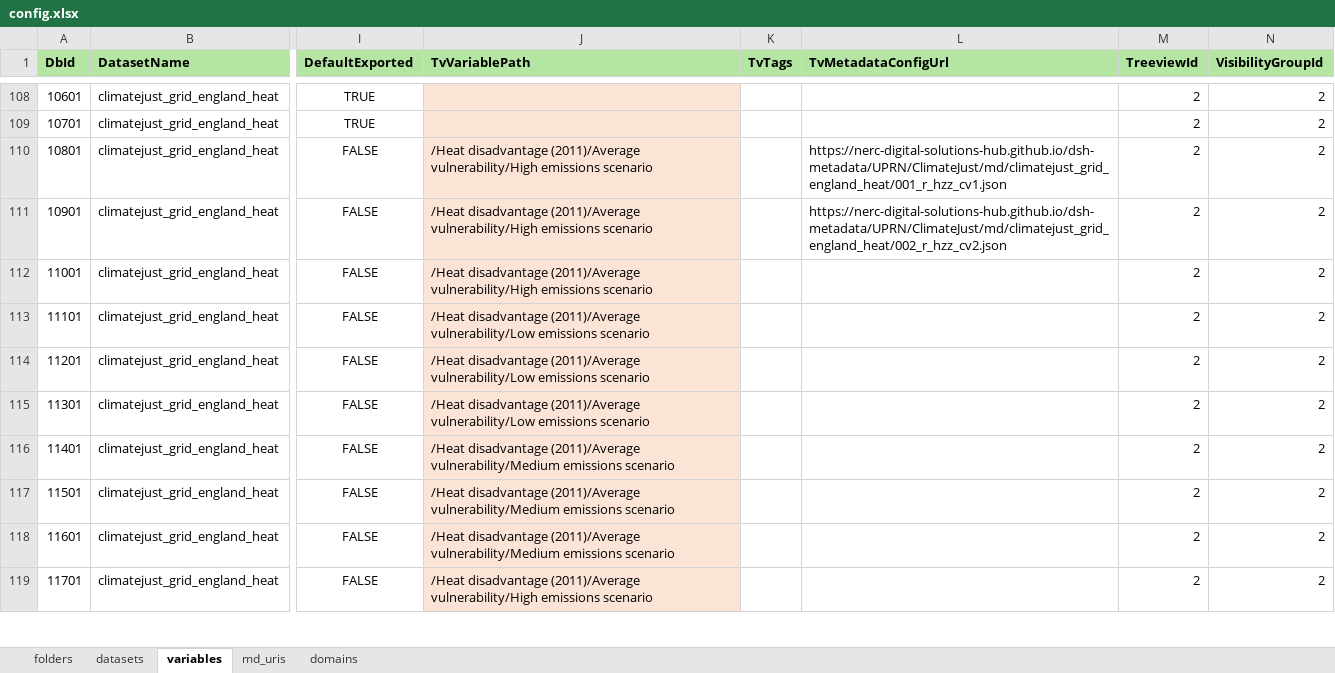
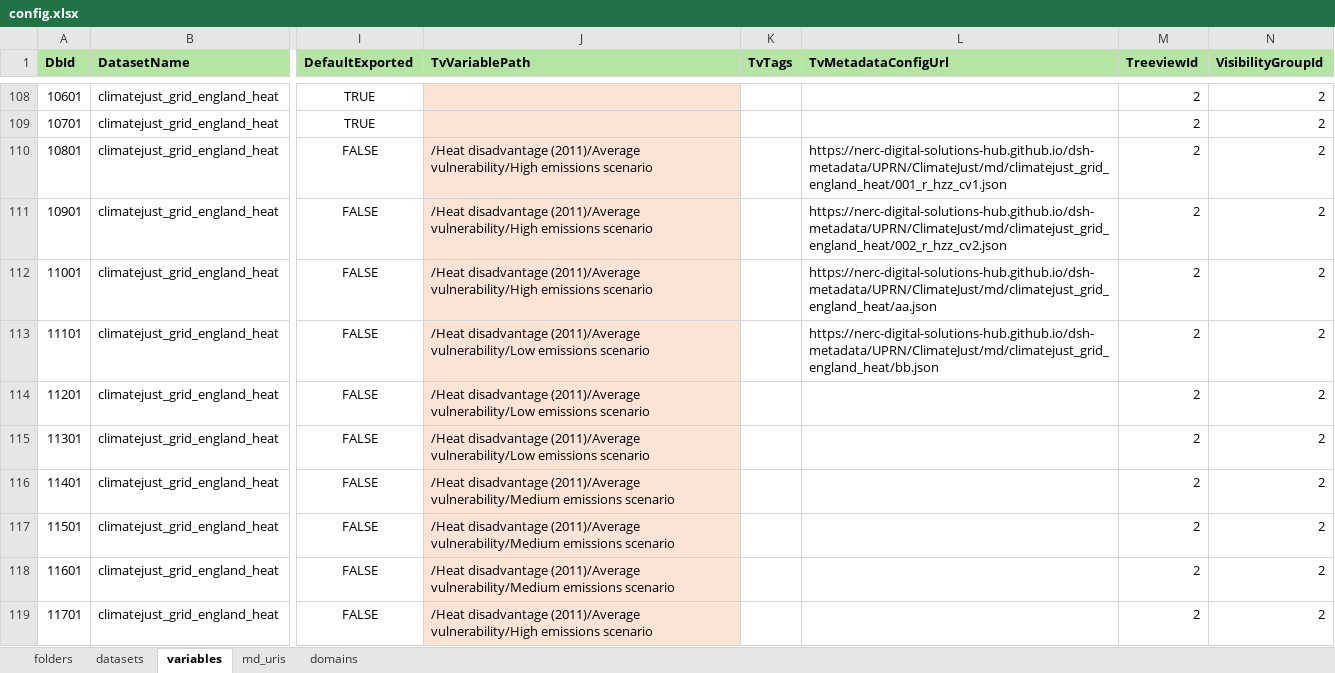
Before and after one commit to NERC-Digital-Solutions-Hub/dsh-content, an Excel workbook: pages/apps/uprn-service/config.xlsx, sheet variables, drawn as a sheet; only a part is shown, gaps mark what is left out; values as stored, in another font and other column widths than the file's, no borders; the diff names each change by its address in the sheet, - before the commit and + after, or states it on an @@ line.

Commit message:
chore: added two example config references

```diff
--- a/pages/apps/uprn-service/config.xlsx (sheet variables)
+++ b/pages/apps/uprn-service/config.xlsx (sheet variables)
-L112 (TvMetadataConfigUrl): (empty)
+L112 (TvMetadataConfigUrl): https://nerc-digital-solutions-hub.github.io/dsh-metadata/UPRN/ClimateJust/md/climatejust_grid_england_heat/aa.json
-L113 (TvMetadataConfigUrl): (empty)
+L113 (TvMetadataConfigUrl): https://nerc-digital-solutions-hub.github.io/dsh-metadata/UPRN/ClimateJust/md/climatejust_grid_england_heat/bb.json
```
